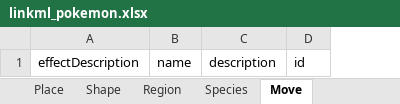
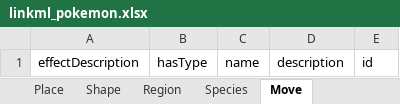
Before and after one commit to vladistan/linkml-pokemon, an Excel workbook: project/excel/linkml_pokemon.xlsx, sheet Move, drawn as a sheet; values as stored, in another font and other column widths than the file's, no borders; the diff names each change by its address in the sheet, - before the commit and + after, or states it on an @@ line.

```diff
--- a/project/excel/linkml_pokemon.xlsx (sheet Move)
+++ b/project/excel/linkml_pokemon.xlsx (sheet Move)
+column B, row 1: hasType
```
Also changed, not shown: sheet Species, sheet SpecialMove, sheet PhysicalMove, sheet StatusMove, 13 other files.
